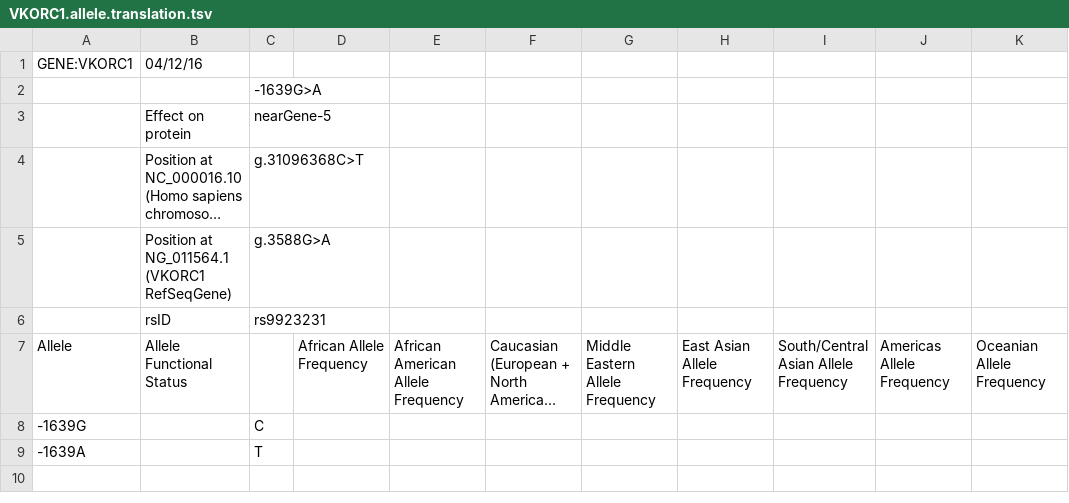
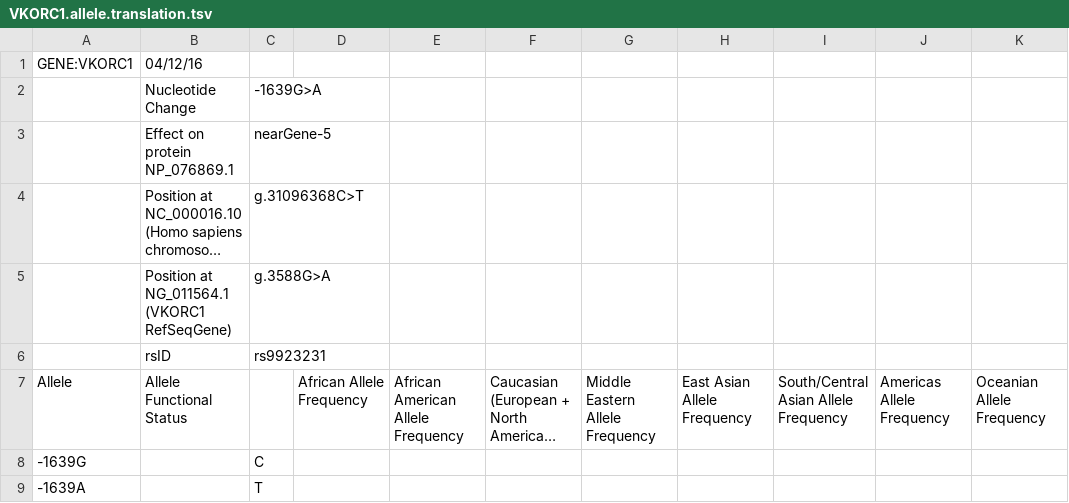
Before and after one commit to xiaojay/cpic-data, a TSV file: translations/VKORC1.allele.translation.tsv, drawn as a sheet; long unchanged cells end in …; the diff names each change by its address in the sheet, - before the commit and + after, or states it on an @@ line.

Commit message:
Fix allele header text, add missing protein sequence IDs.

```diff
--- a/translations/VKORC1.allele.translation.tsv
+++ b/translations/VKORC1.allele.translation.tsv
-B2: (empty)
+B2: Nucleotide Change
-B3: Effect on protein
+B3: Effect on protein NP_076869.1
```
Also changed, not shown: translations/CYP2C19.allele.translation.tsv, translations/CYP2C9.allele.translation.tsv, 6 other files.
